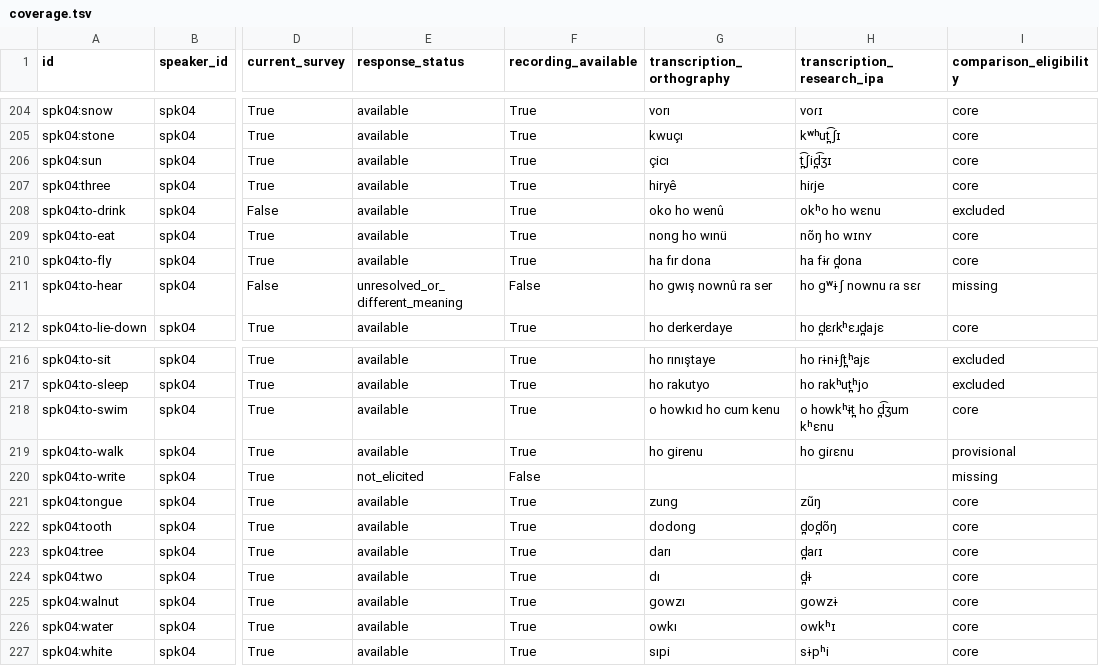
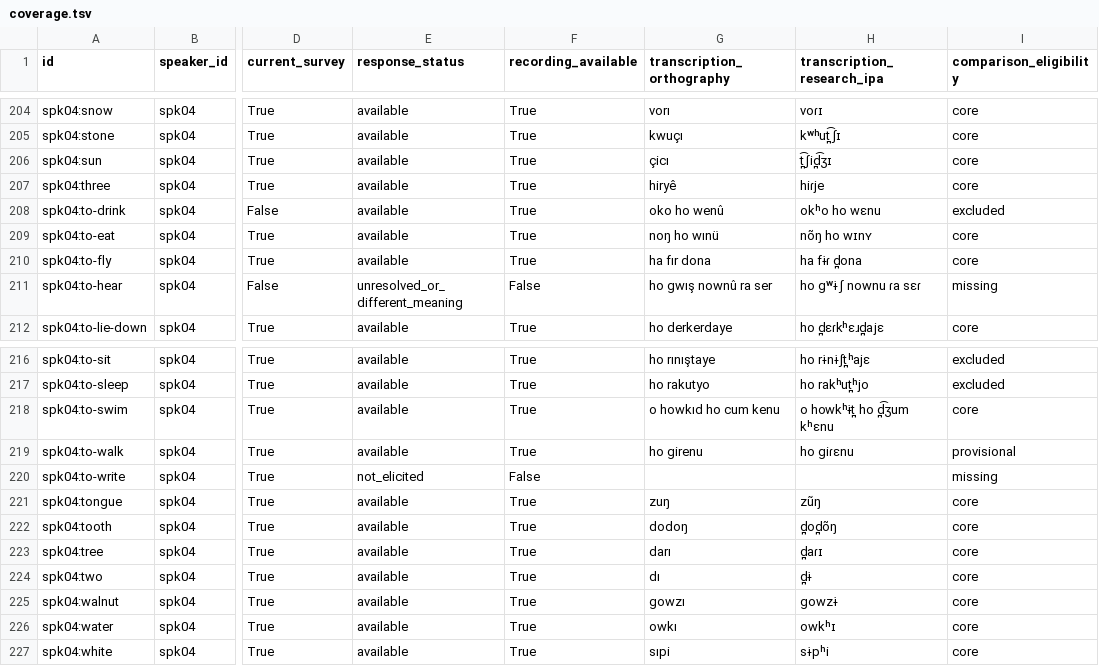
Before and after one commit to stronganchor/zazaki-survey-data, a TSV file: data/coverage.tsv, drawn as a sheet; only a part is shown, gaps mark what is left out; the diff names each change by its address in the sheet, - before the commit and + after, or states it on an @@ line.

Commit message:
Use eng for standalone velar nasals in reviewed survey text

```diff
--- a/data/coverage.tsv
+++ b/data/coverage.tsv
-G209 (transcription_orthography): nong ho wınü
+G209 (transcription_orthography): noŋ ho wınü
-G221 (transcription_orthography): zung
+G221 (transcription_orthography): zuŋ
-G222 (transcription_orthography): dodong
+G222 (transcription_orthography): dodoŋ
```
Also changed, not shown: data/forms.tsv, data/parse-lingpy.tsv, 8 other files.
